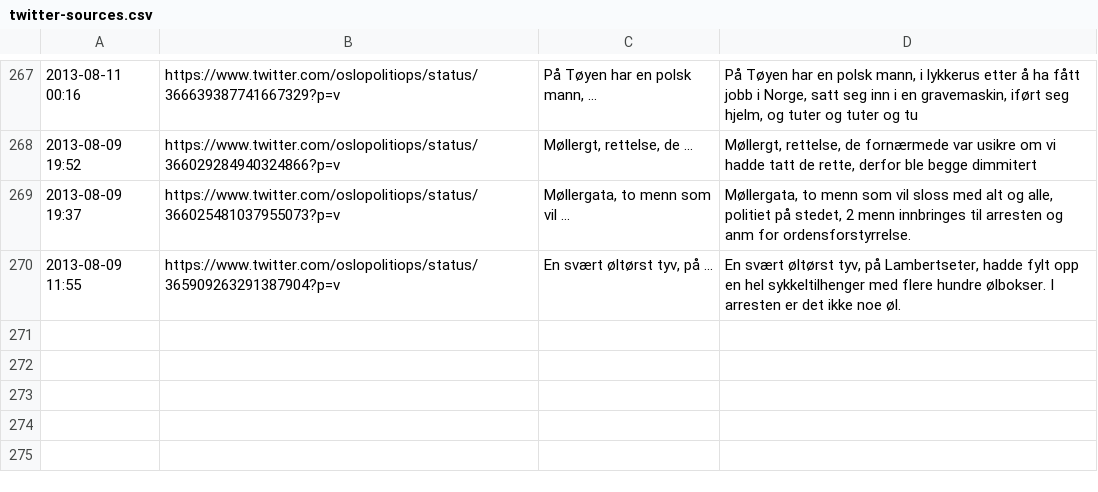
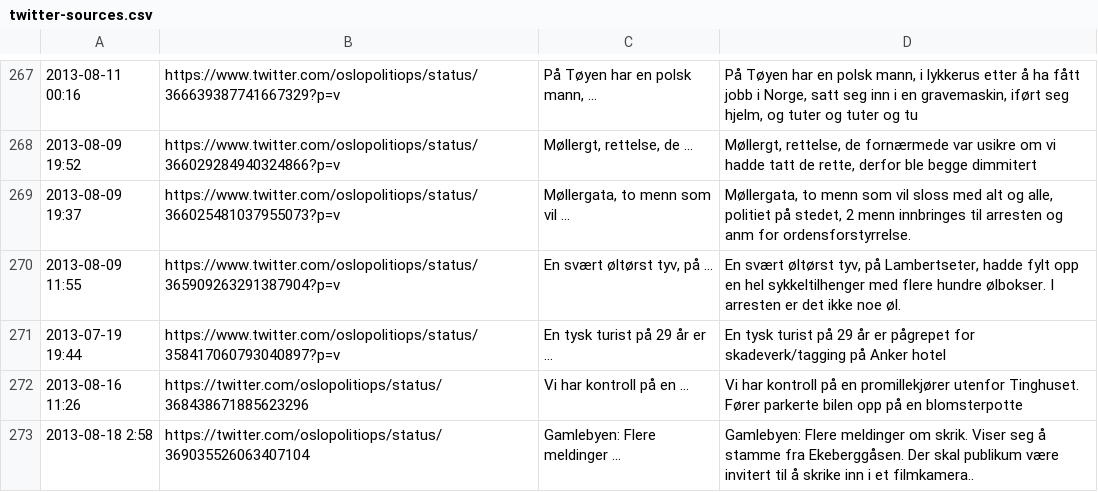
Before and after one commit to oslopolitimoro/oslopolitimoro.github.com, a CSV file: tools/twitter-sources.csv, drawn as a sheet; only a part is shown, gaps mark what is left out; the diff names each change by its address in the sheet, - before the commit and + after, or states it on an @@ line.

```diff
--- a/tools/twitter-sources.csv
+++ b/tools/twitter-sources.csv
+row 271: 2013-07-19 19:44 | https://www.twitter.com/oslopolitiops/status/358417060793040897?p=v | En tysk turist på 29 år er ... | En tysk turist på 29 år er pågrepet for skadeverk/tagging på Anker hotel
+row 272: 2013-08-16 11:26 | https://twitter.com/oslopolitiops/status/368438671885623296 | Vi har kontroll på en ... | Vi har kontroll på en promillekjører utenfor Tinghuset. Fører parkerte bilen opp på en blomsterpotte
+row 273: 2013-08-18 2:58 | https://twitter.com/oslopolitiops/status/369035526063407104 | Gamlebyen: Flere meldinger ... | Gamlebyen: Flere meldinger om skrik. Viser seg å stamme fra Ekeberggåsen. Der skal publikum være invitert til å skrike inn i et filmkamera..
```
Also changed, not shown: 3 other files.
